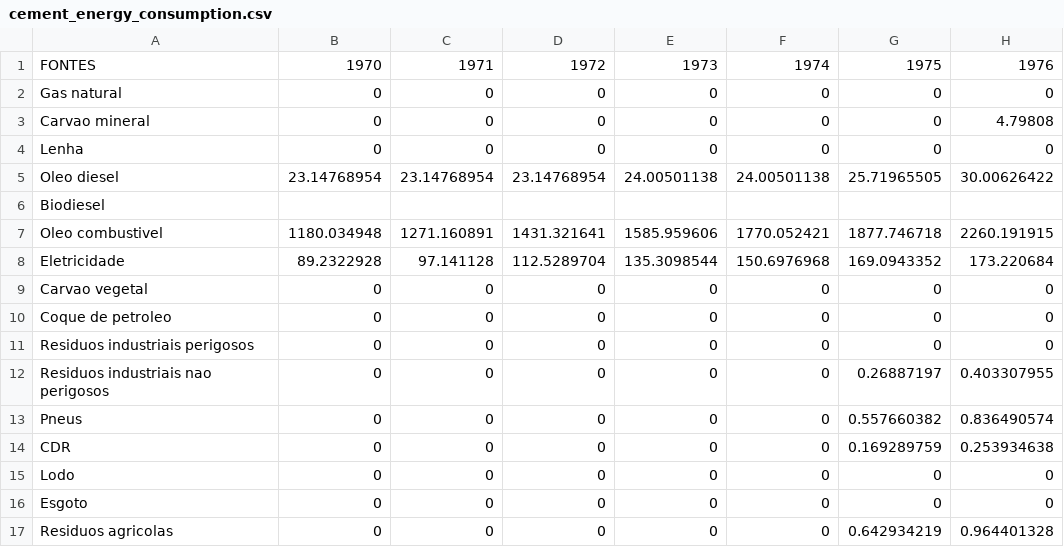
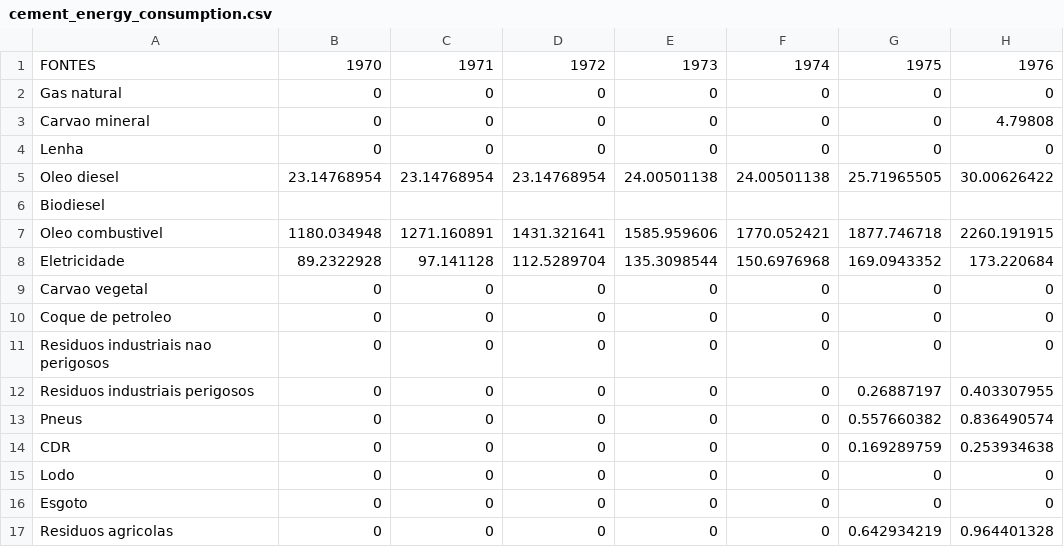
Before and after one commit to ottohebeda/cement_emissions_model, a CSV file: cement_energy_consumption.csv, drawn as a sheet; only a part is shown; the diff names each change by its address in the sheet, - before the commit and + after, or states it on an @@ line.

Commit message:
Update cement_energy_consumption.csv

```diff
--- a/cement_energy_consumption.csv
+++ b/cement_energy_consumption.csv
-A11: Residuos industriais perigosos
+A11: Residuos industriais nao perigosos
-A12: Residuos industriais nao perigosos
+A12: Residuos industriais perigosos
```
